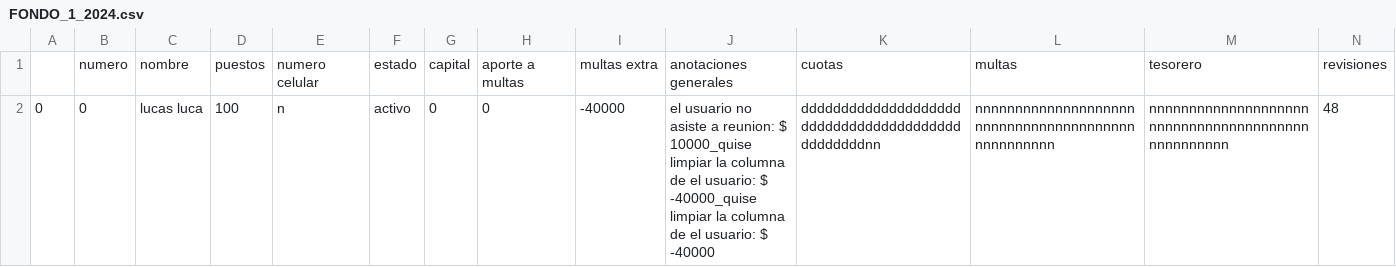
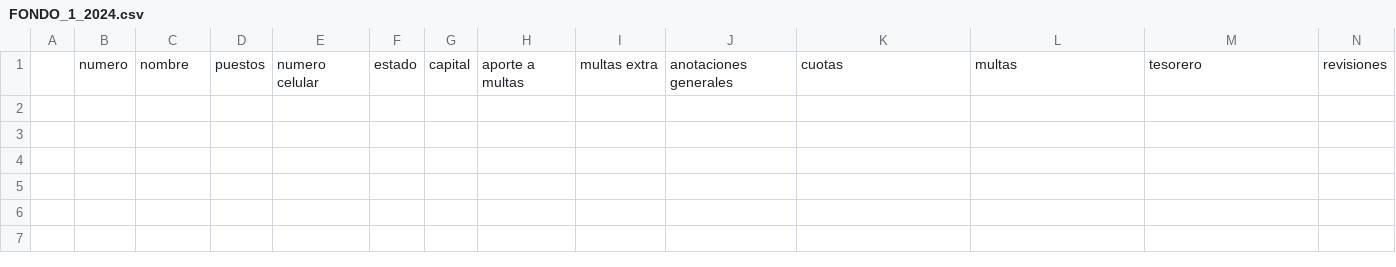
Before and after one commit to javier25987/fondo_new_version, a CSV file: FONDO_1_2024.csv, drawn as a sheet; only a part is shown; rows hold the shown columns only; the diff names each change by its address in the sheet, - before the commit and + after, or states it on an @@ line.

```diff
--- a/FONDO_1_2024.csv
+++ b/FONDO_1_2024.csv
-row 2: 0 | 0 | lucas luca | 100 | n | activo | 0 | 0 | -40000 | el usuario no asiste a reunion: $ 10000_quise limpiar la columna de el usuario: $ -40000_quise limpiar la columna de el usuario: $ -40000 | ddddddddddddddddddddddddddddddddddddddddddddddddnn | nnnnnnnnnnnnnnnnnnnnnnnnnnnnnnnnnnnnnnnnnnnnnnnnnn | nnnnnnnnnnnnnnnnnnnnnnnnnnnnnnnnnnnnnnnnnnnnnnnnnn | 48
```
Also changed, not shown: 1 other file.
